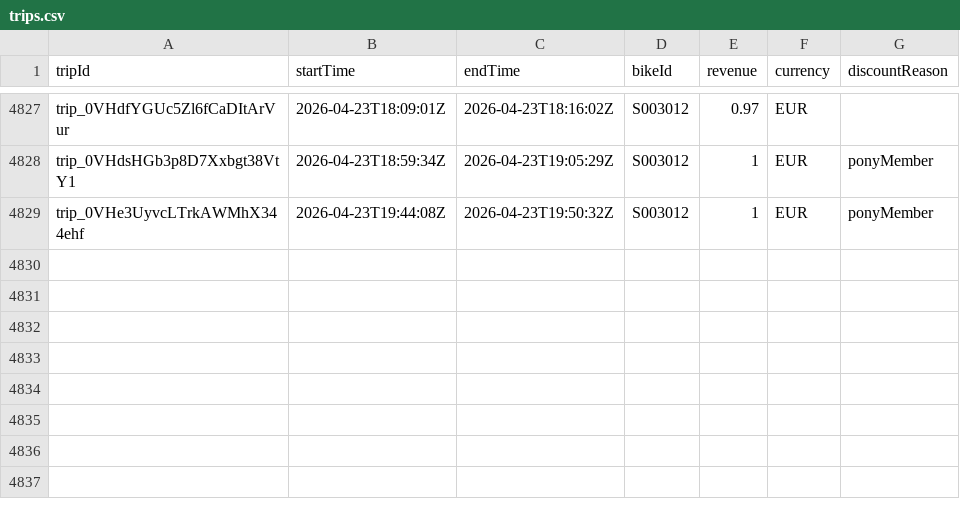
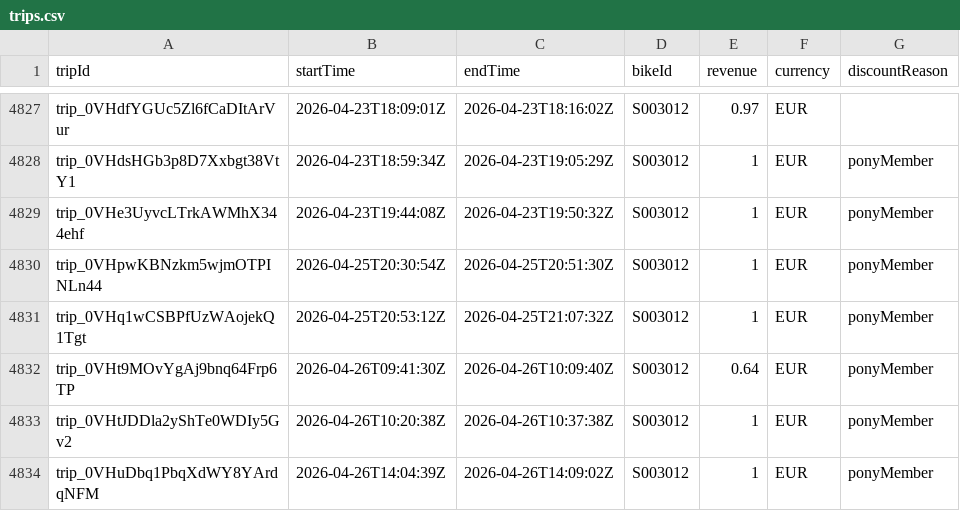
Before and after one commit to yannbertrand/pony-stats, a CSV file: front/public/trips.csv, drawn as a sheet; only a part is shown, gaps mark what is left out.

```diff
--- a/front/public/trips.csv
+++ b/front/public/trips.csv
@@ -4829 +4829,6 @@ trip_0VHdsHGb3p8D7Xxbgt38VtY1,2026-04-23T18:59:34Z,2026-04-23T19:05:29Z,S003012,
 trip_0VHe3UyvcLTrkAWMhX344ehf,2026-04-23T19:44:08Z,2026-04-23T19:50:32Z,S003012,1,EUR,ponyMember
+trip_0VHpwKBNzkm5wjmOTPINLn44,2026-04-25T20:30:54Z,2026-04-25T20:51:30Z,S003012,1,EUR,ponyMember
+trip_0VHq1wCSBPfUzWAojekQ1Tgt,2026-04-25T20:53:12Z,2026-04-25T21:07:32Z,S003012,1,EUR,ponyMember
+trip_0VHt9MOvYgAj9bnq64Frp6TP,2026-04-26T09:41:30Z,2026-04-26T10:09:40Z,S003012,0.64,EUR,ponyMember
+trip_0VHtJDDla2yShTe0WDIy5Gv2,2026-04-26T10:20:38Z,2026-04-26T10:37:38Z,S003012,1,EUR,ponyMember
+trip_0VHuDbq1PbqXdWY8YArdqNFM,2026-04-26T14:04:39Z,2026-04-26T14:09:02Z,S003012,1,EUR,ponyMember
```
Also changed, not shown: 1 other file.
